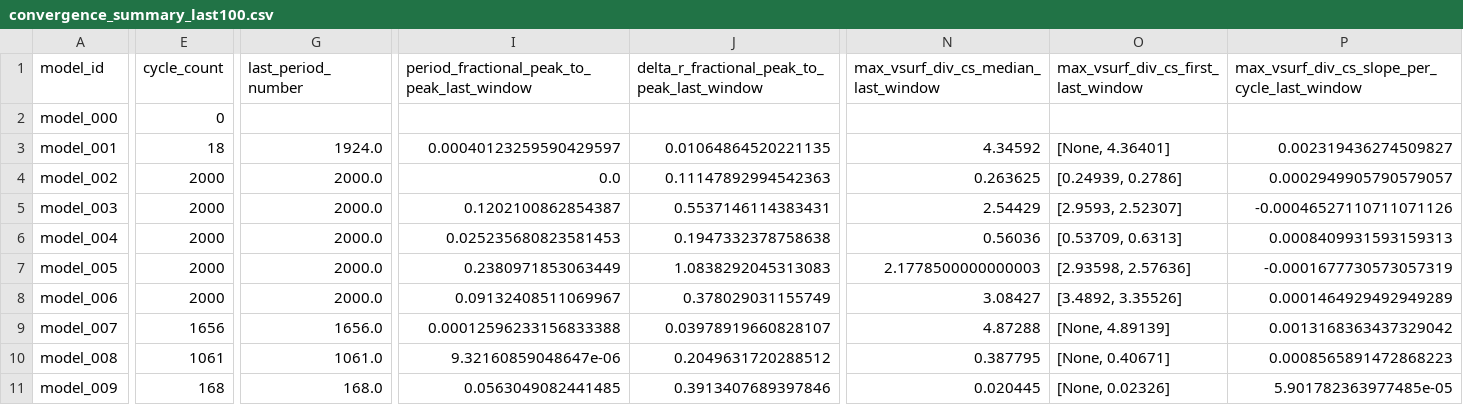
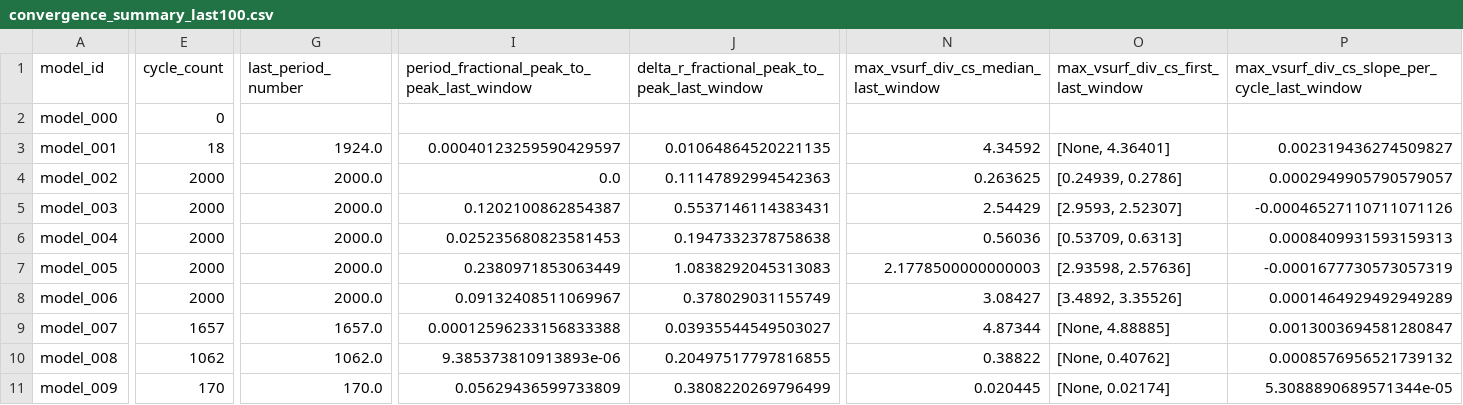
Before and after one commit to earlbellinger/earlbellinger.github.io, a CSV file: apps/kappa/metadata/convergence_summary_last100.csv, drawn as a sheet; only a part is shown, gaps mark what is left out; the diff covers the shown part only; the diff names each change by its address in the sheet, - before the commit and + after, or states it on an @@ line.

```diff
--- a/apps/kappa/metadata/convergence_summary_last100.csv
+++ b/apps/kappa/metadata/convergence_summary_last100.csv
-E9 (cycle_count): 1656
+E9 (cycle_count): 1657
-G9 (last_period_number): 1656.0
+G9 (last_period_number): 1657.0
-J9: 0.03978919660828107
+J9: 0.03935544549503027
-N9: 4.87288
+N9: 4.87344
-O9: [None, 4.89139]
+O9: [None, 4.88885]
-P9: 0.0013168363437329042
+P9: 0.0013003694581280847
-E10 (cycle_count): 1061
+E10 (cycle_count): 1062
-G10 (last_period_number): 1061.0
+G10 (last_period_number): 1062.0
-I10: 9.32160859048647e-06
+I10: 9.385373810913893e-06
-J10: 0.2049631720288512
+J10: 0.20497517797816855
-N10: 0.387795
+N10: 0.38822
-O10: [None, 0.40671]
+O10: [None, 0.40762]
-P10: 0.0008565891472868223
+P10: 0.0008576956521739132
-E11 (cycle_count): 168
+E11 (cycle_count): 170
-G11 (last_period_number): 168.0
+G11 (last_period_number): 170.0
-I11: 0.0563049082441485
+I11: 0.05629436599733809
-J11: 0.3913407689397846
+J11: 0.3808220269796499
-O11: [None, 0.02326]
+O11: [None, 0.02174]
-P11: 5.901782363977485e-05
+P11: 5.3088890689571344e-05
```
Also changed, not shown: 1 edited cell elsewhere in this file, apps/kappa/metadata/convergence_forecast_last100.csv, apps/kappa/metadata/convergence_gate_audit.csv, 28 other files.
